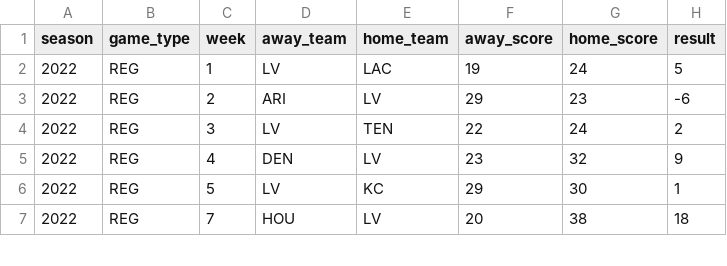
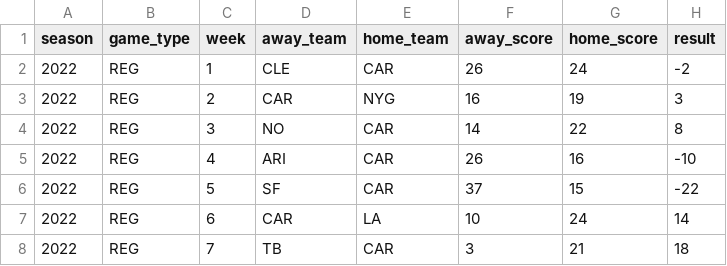
Before and after one commit to Josephhero/test_actions, a CSV file: schedule_test.csv, drawn as a sheet; only a part is shown; the diff covers the shown part only.

```diff
--- a/schedule_test.csv
+++ b/schedule_test.csv
@@ -1,7 +1,8 @@
 season,game_type,week,away_team,home_team,away_score,home_score,result
-2022,REG,1,LV,LAC,19,24,5
-2022,REG,2,ARI,LV,29,23,-6
-2022,REG,3,LV,TEN,22,24,2
-2022,REG,4,DEN,LV,23,32,9
-2022,REG,5,LV,KC,29,30,1
-2022,REG,7,HOU,LV,20,38,18
+2022,REG,1,CLE,CAR,26,24,-2
+2022,REG,2,CAR,NYG,16,19,3
+2022,REG,3,NO,CAR,14,22,8
+2022,REG,4,ARI,CAR,26,16,-10
+2022,REG,5,SF,CAR,37,15,-22
+2022,REG,6,CAR,LA,10,24,14
+2022,REG,7,TB,CAR,3,21,18
```
Also changed, not shown: 1 removed row and 49 edited cells elsewhere in this file.
